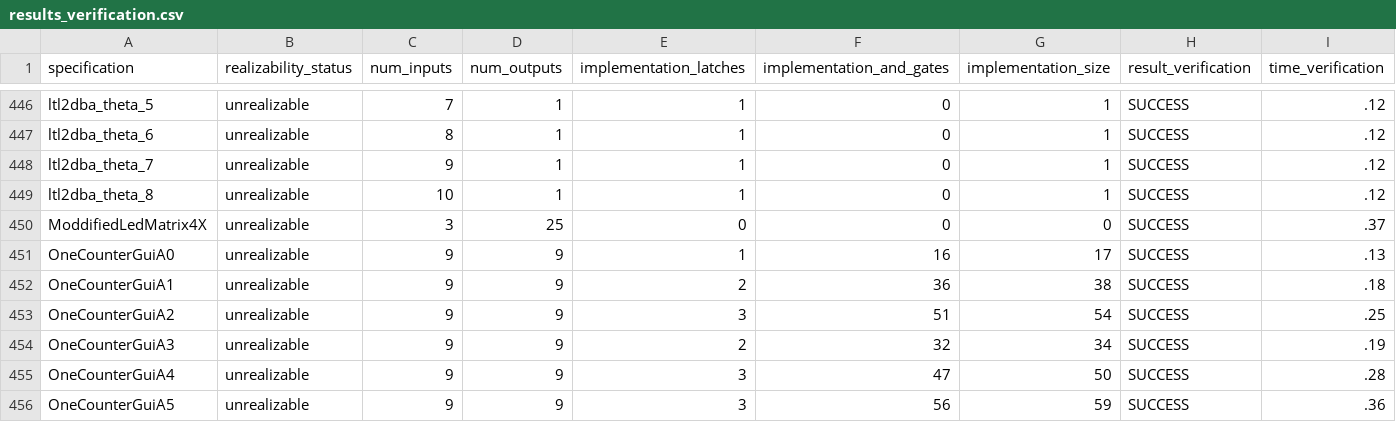
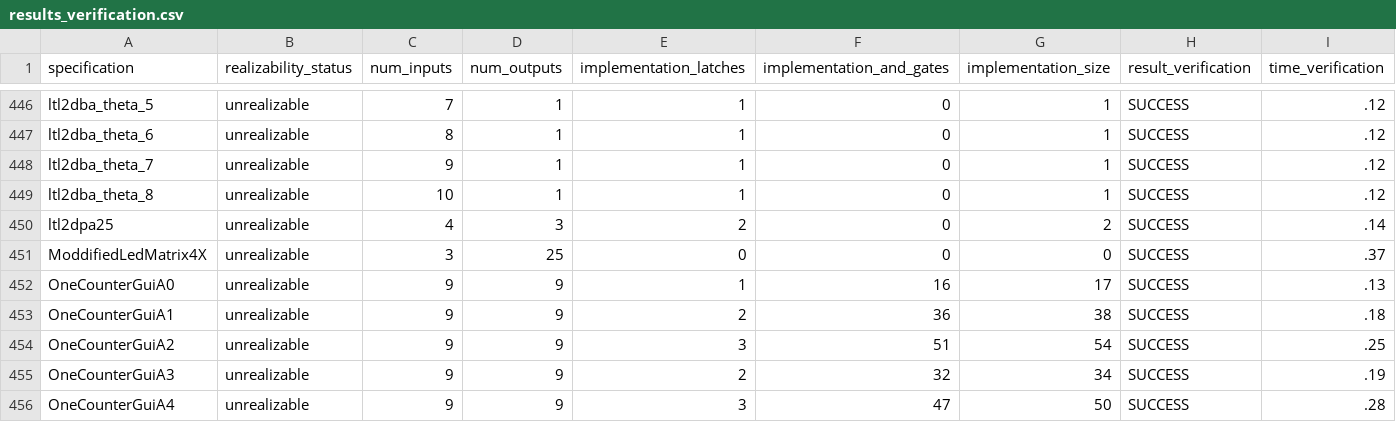
Before and after one commit to meyerphi/syntcomp-reference, a CSV file: results_verification.csv, drawn as a sheet; only a part is shown, gaps mark what is left out; the shorter side is filled out with more unchanged rows; the diff names each change by its address in the sheet, - before the commit and + after, or states it on an @@ line.

Commit message:
Add new unrealizable ltl2dpa specification

```diff
--- a/results_verification.csv
+++ b/results_verification.csv
+row 450: ltl2dpa25 | unrealizable | 4 | 3 | 2 | 0 | 2 | SUCCESS | .14
```
Also changed, not shown: 2 other files.
